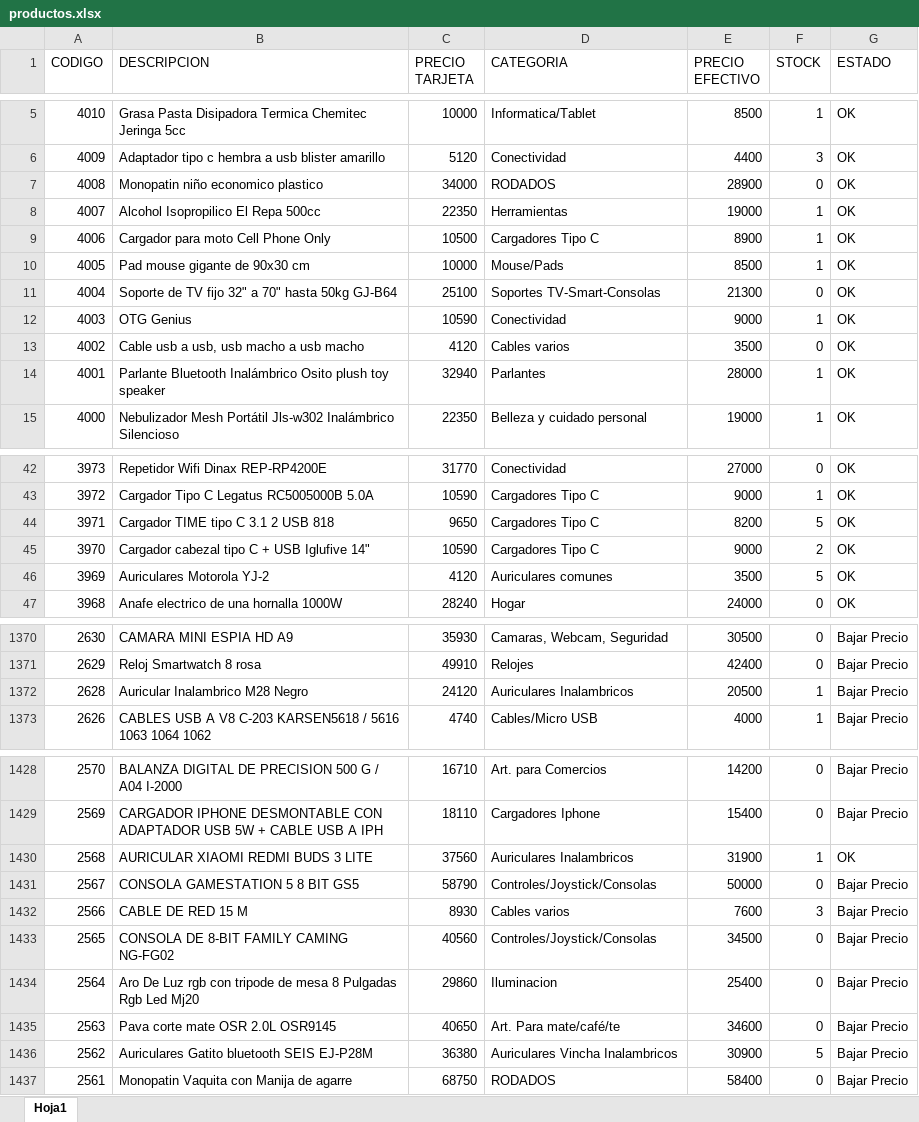
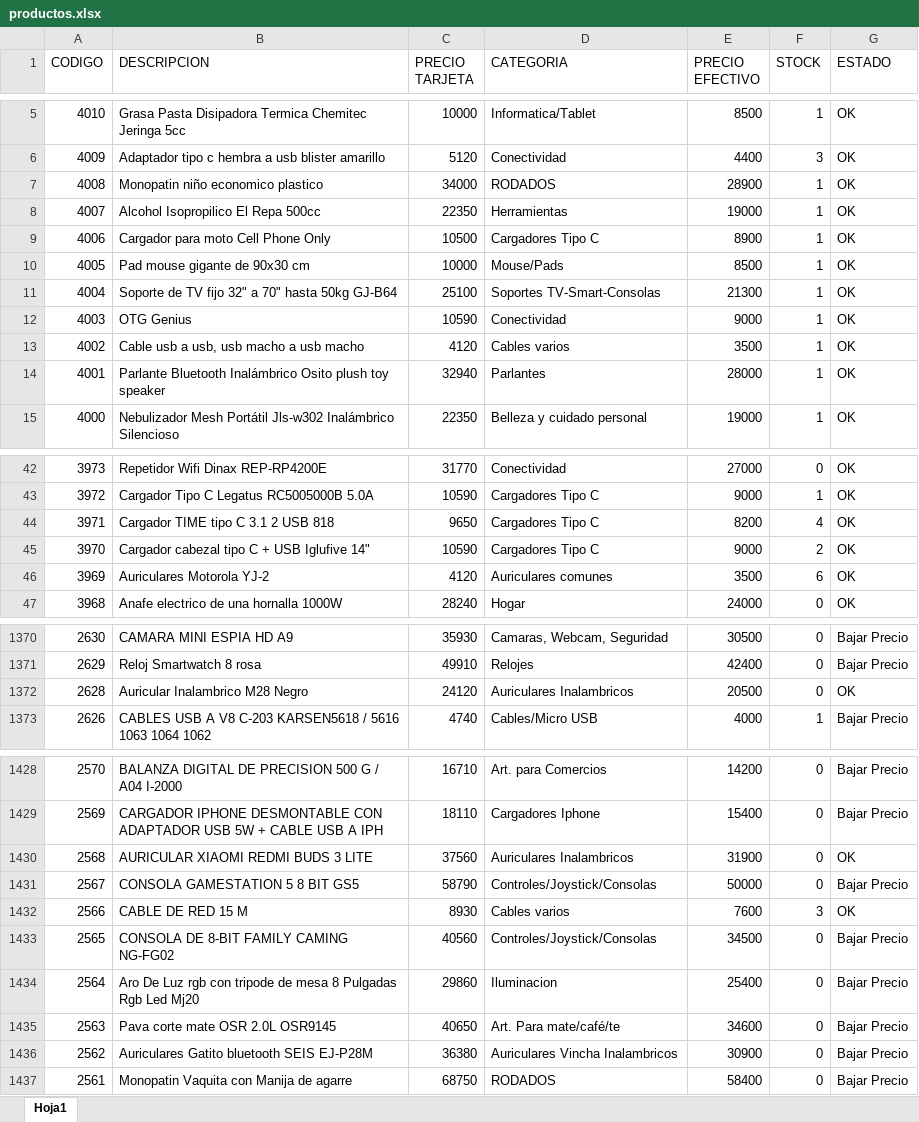
Before and after one commit to Nickbaster/tecnocodys, an Excel workbook: productos.xlsx, sheet Hoja1, drawn as a sheet; only a part is shown, gaps mark what is left out; values as stored, in another font and other column widths than the file's, no borders; the diff covers the shown part only; the diff names each change by its address in the sheet, - before the commit and + after, or states it on an @@ line.

```diff
--- a/productos.xlsx (sheet Hoja1)
+++ b/productos.xlsx (sheet Hoja1)
-F7 (STOCK): 0
+F7 (STOCK): 1
-F11 (STOCK): 0
+F11 (STOCK): 1
-F13 (STOCK): 0
+F13 (STOCK): 1
-F44 (STOCK): 5
+F44 (STOCK): 4
-F46 (STOCK): 5
+F46 (STOCK): 6
-F1372 (STOCK): 1
+F1372 (STOCK): 0
-G1372 (ESTADO): Bajar Precio
+G1372 (ESTADO): OK
-F1430 (STOCK): 1
+F1430 (STOCK): 0
-G1432 (ESTADO): Bajar Precio
+G1432 (ESTADO): OK
-F1436 (STOCK): 5
+F1436 (STOCK): 0
```
Also changed, not shown: 42 edited cells elsewhere in this sheet, 1 other file.
